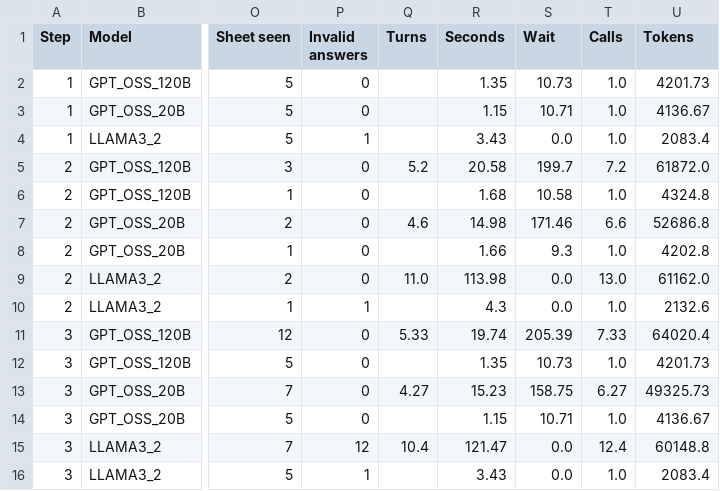
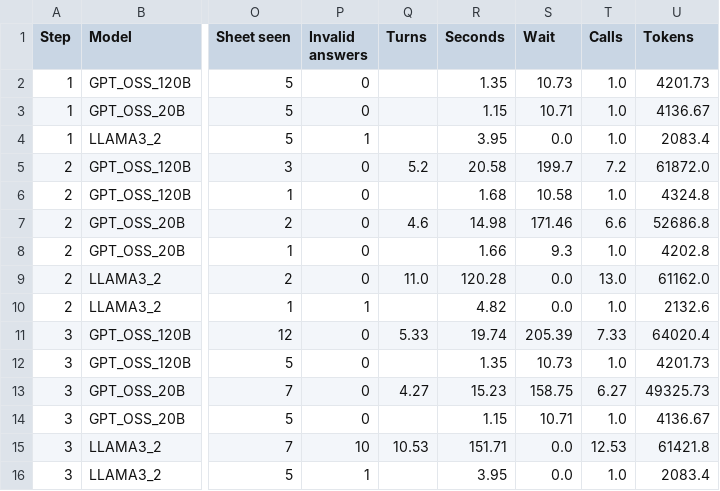
Before and after one commit to Lombardi2003/V.I.T.A., a CSV file: benchmark/results/table.csv, drawn as a sheet; only a part is shown, gaps mark what is left out; the diff names each change by its address in the sheet, - before the commit and + after, or states it on an @@ line.

Commit message:
Benchmark

```diff
--- a/benchmark/results/table.csv
+++ b/benchmark/results/table.csv
-R4 (Seconds): 3.43
+R4 (Seconds): 3.95
-R9 (Seconds): 113.98
+R9 (Seconds): 120.28
-R10 (Seconds): 4.3
+R10 (Seconds): 4.82
-P15 (Invalid answers): 12
+P15 (Invalid answers): 10
-Q15 (Turns): 10.4
+Q15 (Turns): 10.53
-R15 (Seconds): 121.47
+R15 (Seconds): 151.71
-T15 (Calls): 12.4
+T15 (Calls): 12.53
-U15 (Tokens): 60148.8
+U15 (Tokens): 61421.8
-R16 (Seconds): 3.43
+R16 (Seconds): 3.95
```
Also changed, not shown: benchmark/results/cases.csv, 6 other files.
